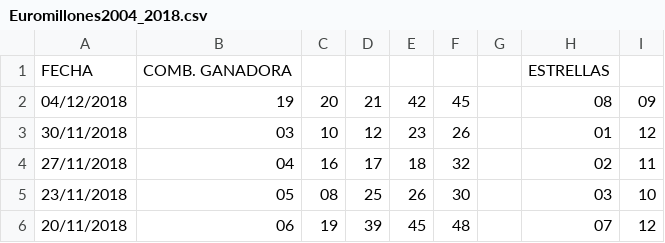
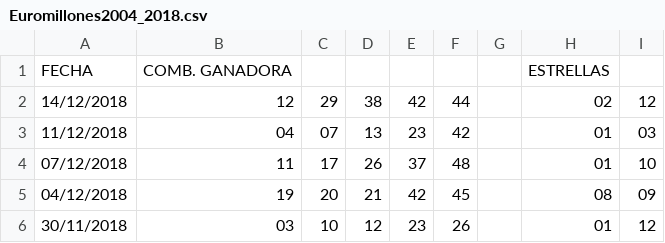
Before and after one commit to alonsoir/stream-java8-test, a CSV file: src/main/resources/Euromillones2004_2018.csv, drawn as a sheet; only a part is shown; the shorter side is filled out with more unchanged rows.

```diff
--- a/src/main/resources/Euromillones2004_2018.csv
+++ b/src/main/resources/Euromillones2004_2018.csv
@@ -1,2 +1,5 @@
 FECHA,COMB. GANADORA,,,,,,ESTRELLAS,
+14/12/2018,12,29,38,42,44,,02,12
+11/12/2018,04,07,13,23,42,,01,03
+07/12/2018,11,17,26,37,48,,01,10
 04/12/2018,19,20,21,42,45,,08,09
```
Also changed, not shown: 15 other files.
